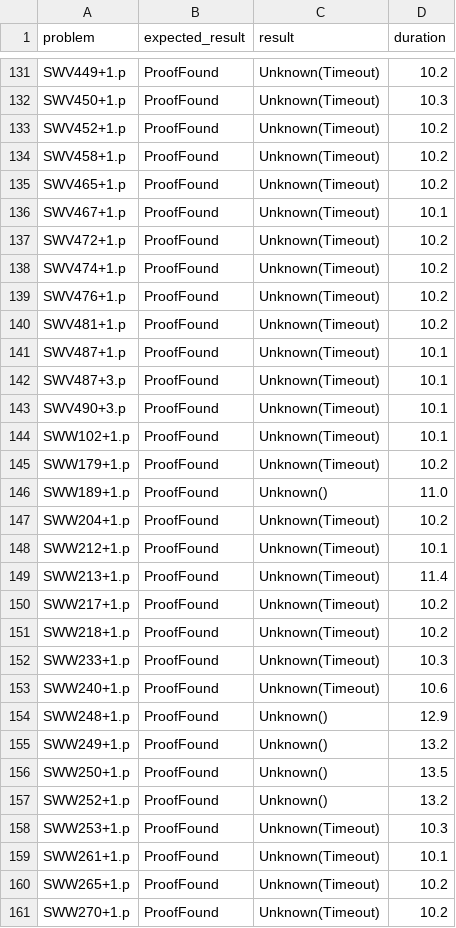
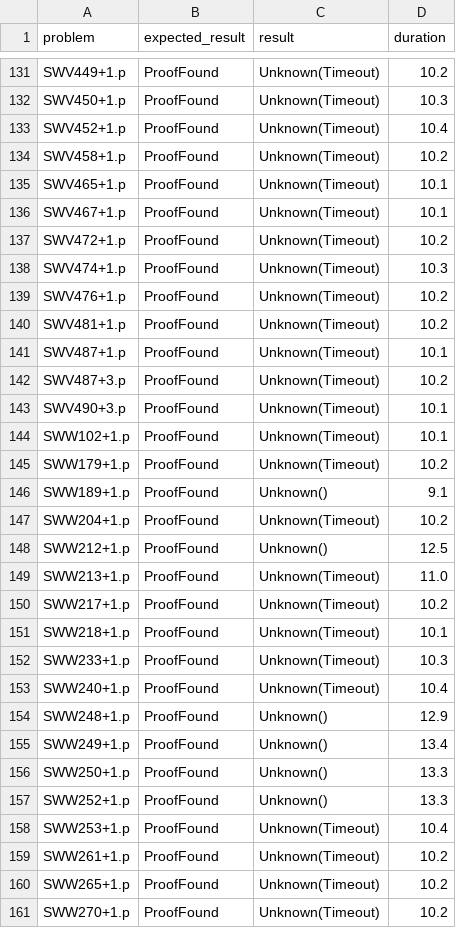
Before and after one commit to hargoniX/q, a CSV file: benchmark/casc24_fof_10.csv, drawn as a sheet; only a part is shown, gaps mark what is left out; the diff covers the shown part only.

```diff
--- a/benchmark/casc24_fof_10.csv
+++ b/benchmark/casc24_fof_10.csv
@@ -132,8 +132,8 @@ SWV449+1.p,ProofFound,Unknown(Timeout),10.2
 SWV450+1.p,ProofFound,Unknown(Timeout),10.3
-SWV452+1.p,ProofFound,Unknown(Timeout),10.2
+SWV452+1.p,ProofFound,Unknown(Timeout),10.4
 SWV458+1.p,ProofFound,Unknown(Timeout),10.2
-SWV465+1.p,ProofFound,Unknown(Timeout),10.2
+SWV465+1.p,ProofFound,Unknown(Timeout),10.1
 SWV467+1.p,ProofFound,Unknown(Timeout),10.1
 SWV472+1.p,ProofFound,Unknown(Timeout),10.2
-SWV474+1.p,ProofFound,Unknown(Timeout),10.2
+SWV474+1.p,ProofFound,Unknown(Timeout),10.3
 SWV476+1.p,ProofFound,Unknown(Timeout),10.2
@@ -141,3 +141,3 @@ SWV481+1.p,ProofFound,Unknown(Timeout),10.2
 SWV487+1.p,ProofFound,Unknown(Timeout),10.1
-SWV487+3.p,ProofFound,Unknown(Timeout),10.1
+SWV487+3.p,ProofFound,Unknown(Timeout),10.2
 SWV490+3.p,ProofFound,Unknown(Timeout),10.1
@@ -145,16 +145,16 @@ SWW102+1.p,ProofFound,Unknown(Timeout),10.1
 SWW179+1.p,ProofFound,Unknown(Timeout),10.2
-SWW189+1.p,ProofFound,Unknown(),11.0
+SWW189+1.p,ProofFound,Unknown(),9.1
 SWW204+1.p,ProofFound,Unknown(Timeout),10.2
-SWW212+1.p,ProofFound,Unknown(Timeout),10.1
-SWW213+1.p,ProofFound,Unknown(Timeout),11.4
+SWW212+1.p,ProofFound,Unknown(),12.5
+SWW213+1.p,ProofFound,Unknown(Timeout),11.0
 SWW217+1.p,ProofFound,Unknown(Timeout),10.2
-SWW218+1.p,ProofFound,Unknown(Timeout),10.2
+SWW218+1.p,ProofFound,Unknown(Timeout),10.1
 SWW233+1.p,ProofFound,Unknown(Timeout),10.3
-SWW240+1.p,ProofFound,Unknown(Timeout),10.6
+SWW240+1.p,ProofFound,Unknown(Timeout),10.4
 SWW248+1.p,ProofFound,Unknown(),12.9
-SWW249+1.p,ProofFound,Unknown(),13.2
-SWW250+1.p,ProofFound,Unknown(),13.5
-SWW252+1.p,ProofFound,Unknown(),13.2
-SWW253+1.p,ProofFound,Unknown(Timeout),10.3
-SWW261+1.p,ProofFound,Unknown(Timeout),10.1
+SWW249+1.p,ProofFound,Unknown(),13.4
+SWW250+1.p,ProofFound,Unknown(),13.3
+SWW252+1.p,ProofFound,Unknown(),13.3
+SWW253+1.p,ProofFound,Unknown(Timeout),10.4
+SWW261+1.p,ProofFound,Unknown(Timeout),10.2
 SWW265+1.p,ProofFound,Unknown(Timeout),10.2
```
Also changed, not shown: 124 edited cells elsewhere in this file, benchmark/casc24_fnt_1.csv, benchmark/casc24_fnt_10.csv, 6 other files.
